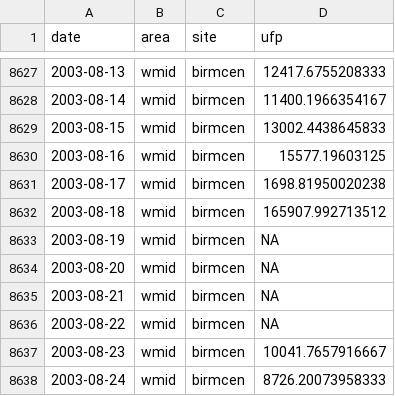
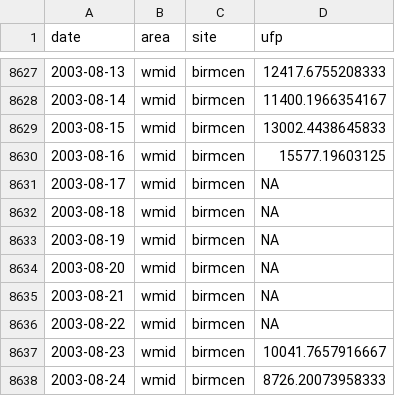
Before and after one commit to devonnenon/UK-UFP, a CSV file: UFPdata/UFP_cleaned.csv, drawn as a sheet; only a part is shown, gaps mark what is left out.

```diff
--- a/UFPdata/UFP_cleaned.csv
+++ b/UFPdata/UFP_cleaned.csv
@@ -8630,4 +8630,4 @@
 2003-08-16,"wmid","birmcen",15577.19603125
-2003-08-17,"wmid","birmcen",1698.81950020238
-2003-08-18,"wmid","birmcen",165907.992713512
+2003-08-17,"wmid","birmcen",NA
+2003-08-18,"wmid","birmcen",NA
 2003-08-19,"wmid","birmcen",NA
```
Also changed, not shown: 11 other files.
